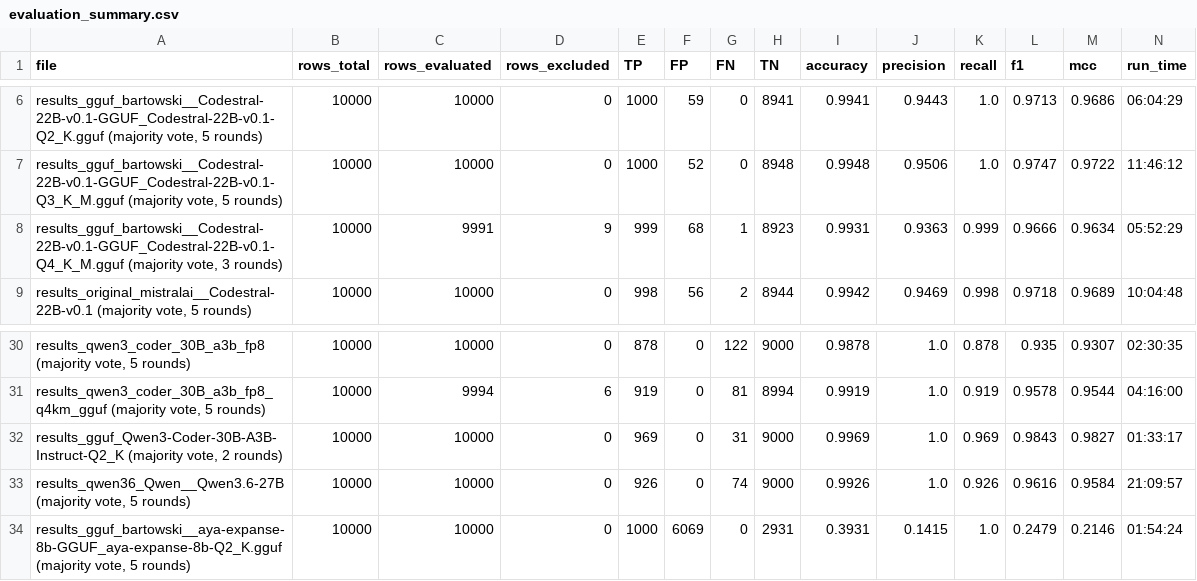
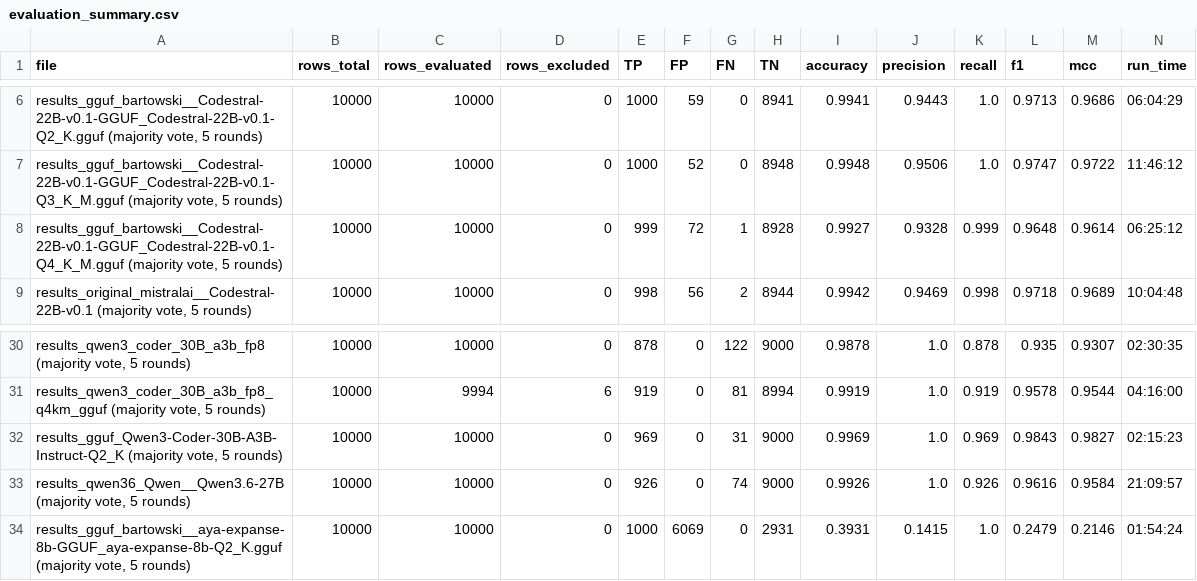
Before and after one commit to cragkhit/quantization-clone-study, a CSV file: summaries/evaluation_summary.csv, drawn as a sheet; only a part is shown, gaps mark what is left out.

```diff
--- a/summaries/evaluation_summary.csv
+++ b/summaries/evaluation_summary.csv
@@ -7,3 +7,3 @@ file,rows_total,rows_evaluated,rows_excluded,TP,FP,FN,TN,accuracy,precision,reca
 "results_gguf_bartowski__Codestral-22B-v0.1-GGUF_Codestral-22B-v0.1-Q3_K_M.gguf (majority vote, 5 rounds)",10000,10000,0,1000,52,0,8948,0.9948,0.9506,1.0,0.9747,0.9722,11:46:12
-"results_gguf_bartowski__Codestral-22B-v0.1-GGUF_Codestral-22B-v0.1-Q4_K_M.gguf (majority vote, 3 rounds)",10000,9991,9,999,68,1,8923,0.9931,0.9363,0.999,0.9666,0.9634,05:52:29
+"results_gguf_bartowski__Codestral-22B-v0.1-GGUF_Codestral-22B-v0.1-Q4_K_M.gguf (majority vote, 5 rounds)",10000,10000,0,999,72,1,8928,0.9927,0.9328,0.999,0.9648,0.9614,06:25:12
 "results_original_mistralai__Codestral-22B-v0.1 (majority vote, 5 rounds)",10000,10000,0,998,56,2,8944,0.9942,0.9469,0.998,0.9718,0.9689,10:04:48
@@ -31,3 +31,3 @@ file,rows_total,rows_evaluated,rows_excluded,TP,FP,FN,TN,accuracy,precision,reca
 "results_qwen3_coder_30B_a3b_fp8_q4km_gguf (majority vote, 5 rounds)",10000,9994,6,919,0,81,8994,0.9919,1.0,0.919,0.9578,0.9544,04:16:00
-"results_gguf_Qwen3-Coder-30B-A3B-Instruct-Q2_K (majority vote, 2 rounds)",10000,10000,0,969,0,31,9000,0.9969,1.0,0.969,0.9843,0.9827,01:33:17
+"results_gguf_Qwen3-Coder-30B-A3B-Instruct-Q2_K (majority vote, 5 rounds)",10000,10000,0,969,0,31,9000,0.9969,1.0,0.969,0.9843,0.9827,02:15:23
 "results_qwen36_Qwen__Qwen3.6-27B (majority vote, 5 rounds)",10000,10000,0,926,0,74,9000,0.9926,1.0,0.926,0.9616,0.9584,21:09:57
```
Also changed, not shown: 41 other files.
